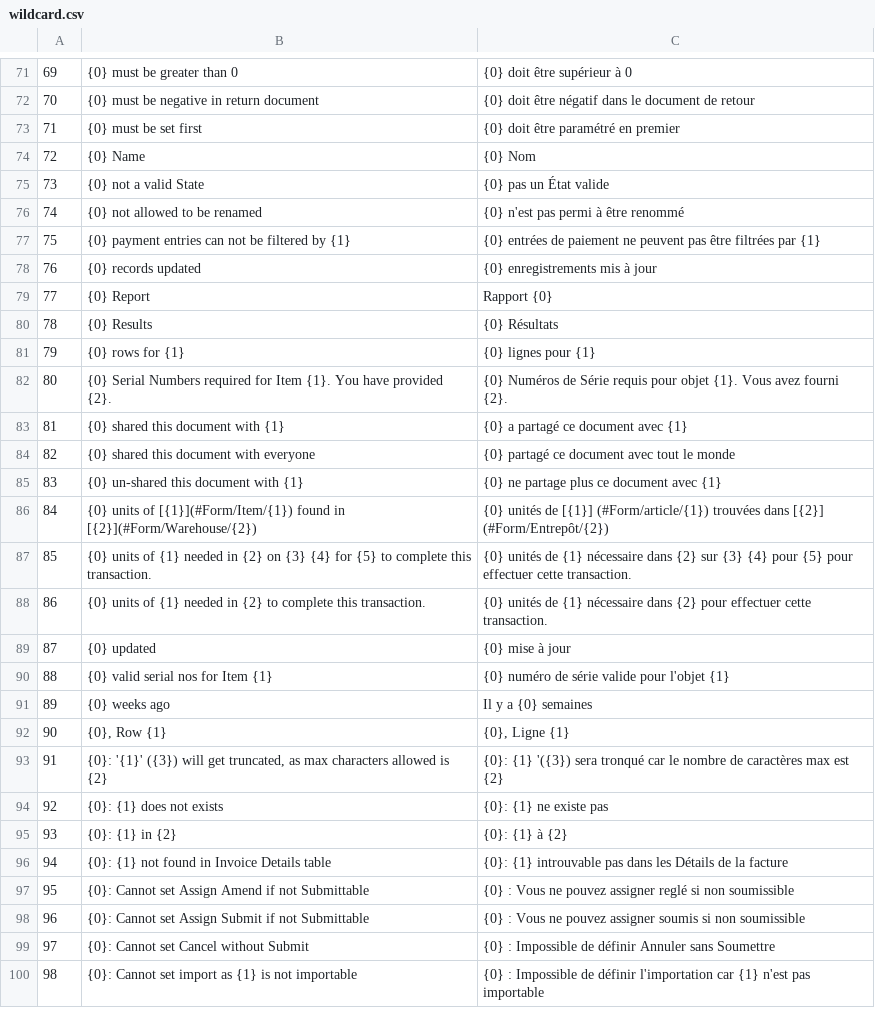
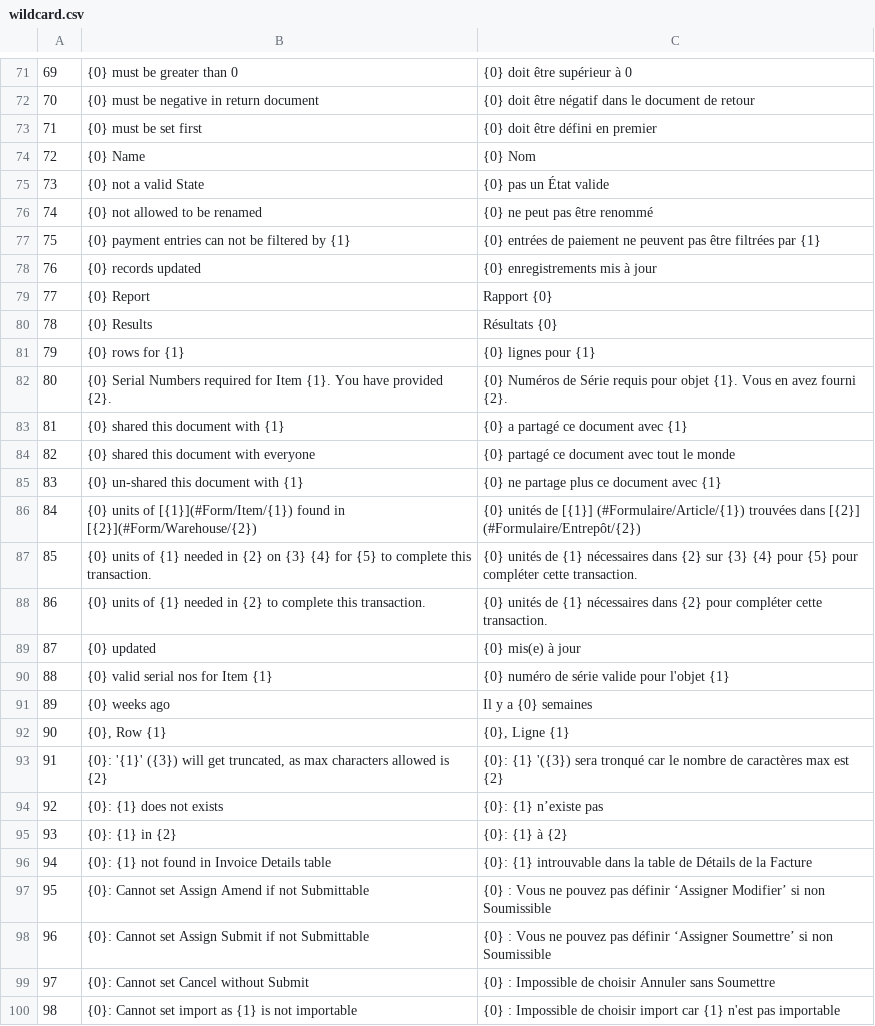
Before and after one commit to qrevel/erpnext-translations, a CSV file: wildcard.csv, drawn as a sheet; only a part is shown, gaps mark what is left out; the diff covers the shown part only.

Commit message:
Corrected wildcard translations

```diff
--- a/wildcard.csv
+++ b/wildcard.csv
@@ -74,6 +74,6 @@
 70,{0} must be negative in return document,{0} doit être négatif dans le document de retour
-71,{0} must be set first,{0} doit être paramétré en premier
+71,{0} must be set first,{0} doit être défini en premier
 72,{0} Name,{0} Nom
 73,{0} not a valid State,{0} pas un État valide
-74,{0} not allowed to be renamed,{0} n'est pas permi à être renommé
+74,{0} not allowed to be renamed,{0} ne peut pas être renommé
 75,{0} payment entries can not be filtered by {1},{0} entrées de paiement ne peuvent pas être filtrées par {1}
@@ -81,5 +81,5 @@
 77,{0} Report,Rapport {0}
-78,{0} Results,{0} Résultats
+78,{0} Results,Résultats {0}
 79,{0} rows for {1},{0} lignes pour {1}
-80,{0} Serial Numbers required for Item {1}. You have provided {2}.,{0} Numéros de Série requis pour objet {1}. Vous avez fourni {2}.
+80,{0} Serial Numbers required for Item {1}. You have provided {2}.,{0} Numéros de Série requis pour objet {1}. Vous en avez fourni {2}.
 81,{0} shared this document with {1},{0} a partagé ce document avec {1}
@@ -87,6 +87,6 @@
 83,{0} un-shared this document with {1},{0} ne partage plus ce document avec {1}
-84,{0} units of [{1}](#Form/Item/{1}) found in [{2}](#Form/Warehouse/{2}),{0} unités de [{1}] (#Form/article/{1}) trouvées dans [{2}] (#Form/Entrepôt/{2})
-85,{0} units of {1} needed in {2} on {3} {4} for {5} to complete this transaction.,{0} unités de {1} nécessaire dans {2} sur {3} {4} pour {5} pour effectuer cette transaction.
-86,{0} units of {1} needed in {2} to complete this transaction.,{0} unités de {1} nécessaire dans {2} pour effectuer cette transaction.
-87,{0} updated,{0} mise à jour
+84,{0} units of [{1}](#Form/Item/{1}) found in [{2}](#Form/Warehouse/{2}),{0} unités de [{1}] (#Formulaire/Article/{1}) trouvées dans [{2}] (#Formulaire/Entrepôt/{2})
+85,{0} units of {1} needed in {2} on {3} {4} for {5} to complete this transaction.,{0} unités de {1} nécessaires dans {2} sur {3} {4} pour {5} pour compléter cette transaction.
+86,{0} units of {1} needed in {2} to complete this transaction.,{0} unités de {1} nécessaires dans {2} pour compléter cette transaction.
+87,{0} updated,{0} mis(e) à jour
 88,{0} valid serial nos for Item {1},{0} numéro de série valide pour l'objet {1}
@@ -95,8 +95,8 @@
 91,"{0}: '{1}' ({3}) will get truncated, as max characters allowed is {2}",{0}: {1} '({3}) sera tronqué car le nombre de caractères max est {2}
-92,{0}: {1} does not exists,{0}: {1} ne existe pas
+92,{0}: {1} does not exists,{0}: {1} n’existe pas
 93,{0}: {1} in {2},{0}: {1} à {2}
-94,{0}: {1} not found in Invoice Details table,{0}: {1} introuvable pas dans les Détails de la facture
-95,{0}: Cannot set Assign Amend if not Submittable,{0} : Vous ne pouvez assigner reglé si non soumissible
-96,{0}: Cannot set Assign Submit if not Submittable,{0} : Vous ne pouvez assigner soumis si non soumissible
-97,{0}: Cannot set Cancel without Submit,{0} : Impossible de définir Annuler sans Soumettre
-98,{0}: Cannot set import as {1} is not importable,{0} : Impossible de définir l'importation car {1} n'est pas importable
+94,{0}: {1} not found in Invoice Details table,{0}: {1} introuvable dans la table de Détails de la Facture
+95,{0}: Cannot set Assign Amend if not Submittable,{0} : Vous ne pouvez pas définir ‘Assigner Modifier’ si non Soumissible
+96,{0}: Cannot set Assign Submit if not Submittable,{0} : Vous ne pouvez pas définir ‘Assigner Soumettre’ si non Soumissible
+97,{0}: Cannot set Cancel without Submit,{0} : Impossible de choisir Annuler sans Soumettre
+98,{0}: Cannot set import as {1} is not importable,{0} : Impossible de choisir import car {1} n'est pas importable
```
Also changed, not shown: 97 edited cells elsewhere in this file.
